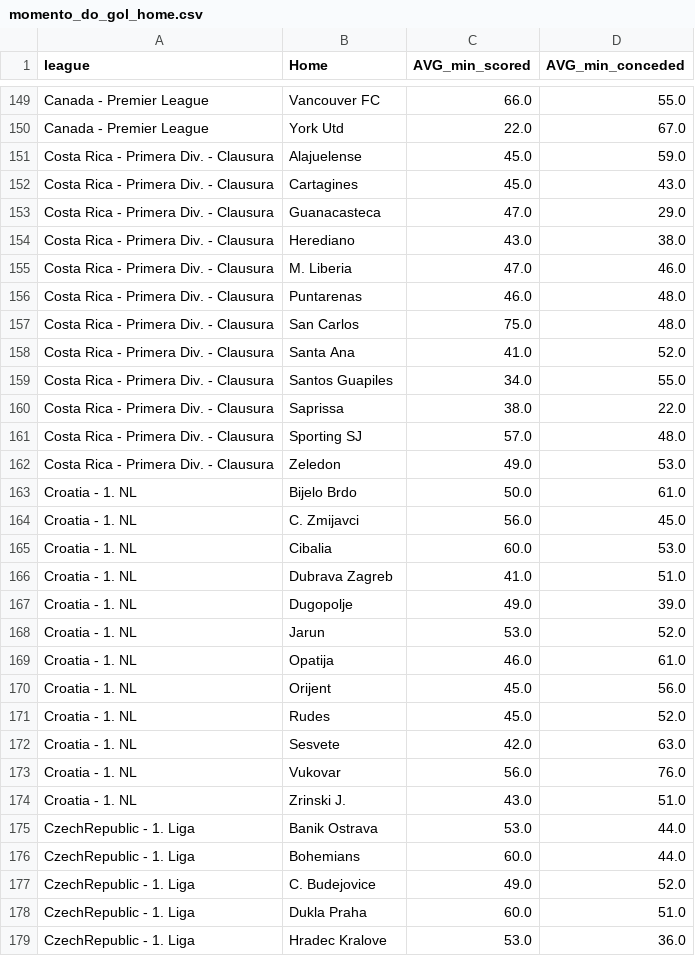
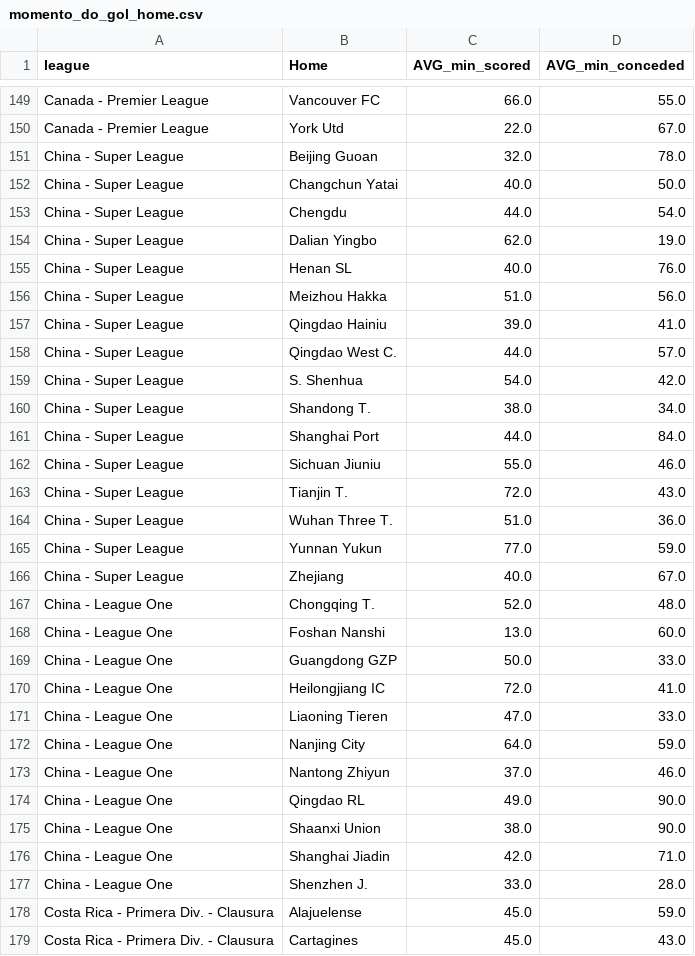
Before and after one commit to scooby75/jogosdodia, a CSV file: momento_do_gol_home.csv, drawn as a sheet; only a part is shown, gaps mark what is left out; the shorter side is filled out with more unchanged rows; the diff covers the shown part only.

```diff
--- a/momento_do_gol_home.csv
+++ b/momento_do_gol_home.csv
@@ -150,2 +150,29 @@ Canada - Premier League,Vancouver FC,66.0,55.0
 Canada - Premier League,York Utd,22.0,67.0
+China - Super League,Beijing Guoan,32.0,78.0
+China - Super League,Changchun Yatai,40.0,50.0
+China - Super League,Chengdu,44.0,54.0
+China - Super League,Dalian Yingbo,62.0,19.0
+China - Super League,Henan SL,40.0,76.0
+China - Super League,Meizhou Hakka,51.0,56.0
+China - Super League,Qingdao Hainiu,39.0,41.0
+China - Super League,Qingdao West C.,44.0,57.0
+China - Super League,S. Shenhua,54.0,42.0
+China - Super League,Shandong T.,38.0,34.0
+China - Super League,Shanghai Port,44.0,84.0
+China - Super League,Sichuan Jiuniu,55.0,46.0
+China - Super League,Tianjin T.,72.0,43.0
+China - Super League,Wuhan Three T.,51.0,36.0
+China - Super League,Yunnan Yukun,77.0,59.0
+China - Super League,Zhejiang,40.0,67.0
+China - League One,Chongqing T.,52.0,48.0
+China - League One,Foshan Nanshi,13.0,60.0
+China - League One,Guangdong GZP,50.0,33.0
+China - League One,Heilongjiang IC,72.0,41.0
+China - League One,Liaoning Tieren,47.0,33.0
+China - League One,Nanjing City,64.0,59.0
+China - League One,Nantong Zhiyun,37.0,46.0
+China - League One,Qingdao RL,49.0,90.0
+China - League One,Shaanxi Union,38.0,90.0
+China - League One,Shanghai Jiadin,42.0,71.0
+China - League One,Shenzhen J.,33.0,28.0
 Costa Rica - Primera Div. - Clausura,Alajuelense,45.0,59.0
```
Also changed, not shown: 1 added row and 3 edited cells elsewhere in this file, momento_do_gol_away.csv.
